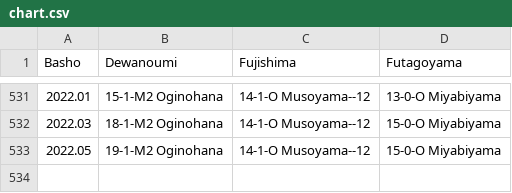
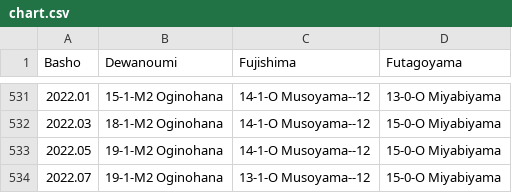
Before and after one commit to andre1670/sumo-heya-chart, a CSV file: chart.csv, drawn as a sheet; only a part is shown, gaps mark what is left out; the diff names each change by its address in the sheet, - before the commit and + after, or states it on an @@ line.

Commit message:
Update chart.csv

```diff
--- a/chart.csv
+++ b/chart.csv
+row 534: 2022.07 | 19-1-M2 Oginohana | 13-1-O Musoyama--12 | 15-0-O Miyabiyama
```
